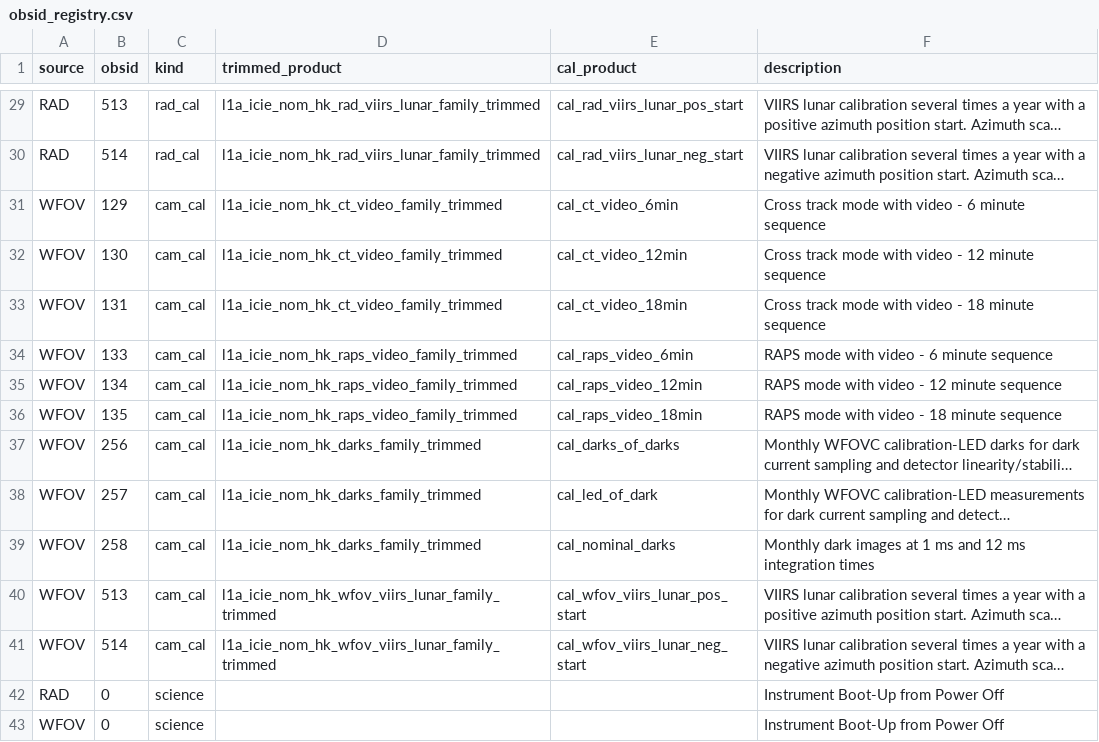
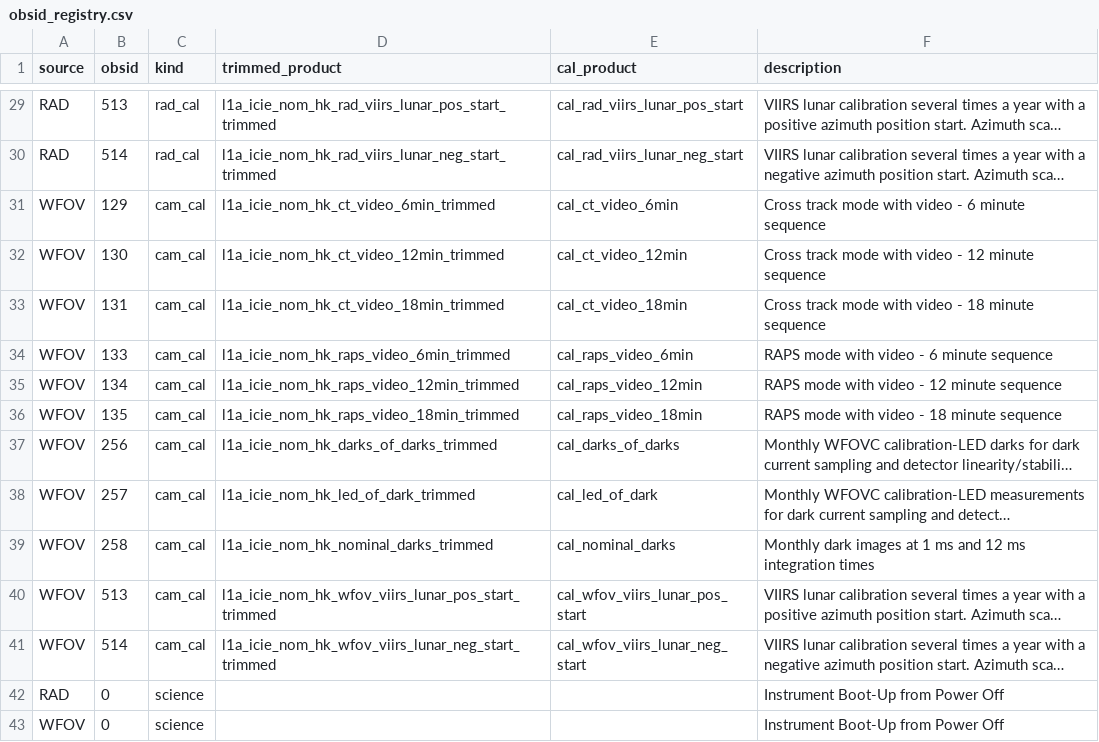
Before and after one commit to LASP-Libera/libera_utils, a CSV file: libera_utils/data/obsid_registry.csv, drawn as a sheet; only a part is shown, gaps mark what is left out; long unchanged cells end in …; the diff covers the shown part only; the diff names each change by its address in the sheet, - before the commit and + after, or states it on an @@ line.

```diff
--- a/libera_utils/data/obsid_registry.csv
+++ b/libera_utils/data/obsid_registry.csv
-D29 (trimmed_product): l1a_icie_nom_hk_rad_viirs_lunar_family_trimmed
+D29 (trimmed_product): l1a_icie_nom_hk_rad_viirs_lunar_pos_start_trimmed
-D30 (trimmed_product): l1a_icie_nom_hk_rad_viirs_lunar_family_trimmed
+D30 (trimmed_product): l1a_icie_nom_hk_rad_viirs_lunar_neg_start_trimmed
-D31 (trimmed_product): l1a_icie_nom_hk_ct_video_family_trimmed
+D31 (trimmed_product): l1a_icie_nom_hk_ct_video_6min_trimmed
-D32 (trimmed_product): l1a_icie_nom_hk_ct_video_family_trimmed
+D32 (trimmed_product): l1a_icie_nom_hk_ct_video_12min_trimmed
-D33 (trimmed_product): l1a_icie_nom_hk_ct_video_family_trimmed
+D33 (trimmed_product): l1a_icie_nom_hk_ct_video_18min_trimmed
-D34 (trimmed_product): l1a_icie_nom_hk_raps_video_family_trimmed
+D34 (trimmed_product): l1a_icie_nom_hk_raps_video_6min_trimmed
-D35 (trimmed_product): l1a_icie_nom_hk_raps_video_family_trimmed
+D35 (trimmed_product): l1a_icie_nom_hk_raps_video_12min_trimmed
-D36 (trimmed_product): l1a_icie_nom_hk_raps_video_family_trimmed
+D36 (trimmed_product): l1a_icie_nom_hk_raps_video_18min_trimmed
-D37 (trimmed_product): l1a_icie_nom_hk_darks_family_trimmed
+D37 (trimmed_product): l1a_icie_nom_hk_darks_of_darks_trimmed
-D38 (trimmed_product): l1a_icie_nom_hk_darks_family_trimmed
+D38 (trimmed_product): l1a_icie_nom_hk_led_of_dark_trimmed
-D39 (trimmed_product): l1a_icie_nom_hk_darks_family_trimmed
+D39 (trimmed_product): l1a_icie_nom_hk_nominal_darks_trimmed
-D40 (trimmed_product): l1a_icie_nom_hk_wfov_viirs_lunar_family_trimmed
+D40 (trimmed_product): l1a_icie_nom_hk_wfov_viirs_lunar_pos_start_trimmed
-D41 (trimmed_product): l1a_icie_nom_hk_wfov_viirs_lunar_family_trimmed
+D41 (trimmed_product): l1a_icie_nom_hk_wfov_viirs_lunar_neg_start_trimmed
```
Also changed, not shown: 27 edited cells elsewhere in this file, 16 other files.
